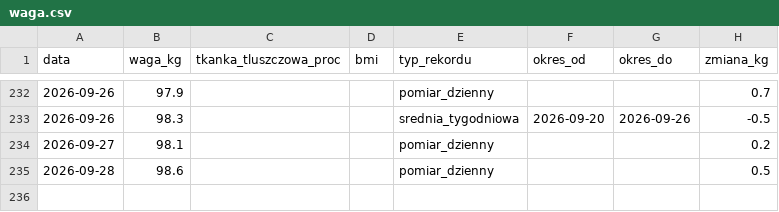
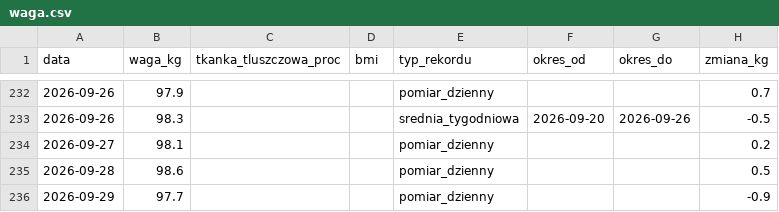
Before and after one commit to KrystianP/Olimp, a CSV file: DATA/waga.csv, drawn as a sheet; only a part is shown, gaps mark what is left out.

```diff
--- a/DATA/waga.csv
+++ b/DATA/waga.csv
@@ -235 +235,2 @@ data,waga_kg,tkanka_tluszczowa_proc,bmi,typ_rekordu,okres_od,okres_do,zmiana_kg
 2026-09-28,98.6,,,pomiar_dzienny,,,0.5
+2026-09-29,97.7,,,pomiar_dzienny,,,-0.9
```
